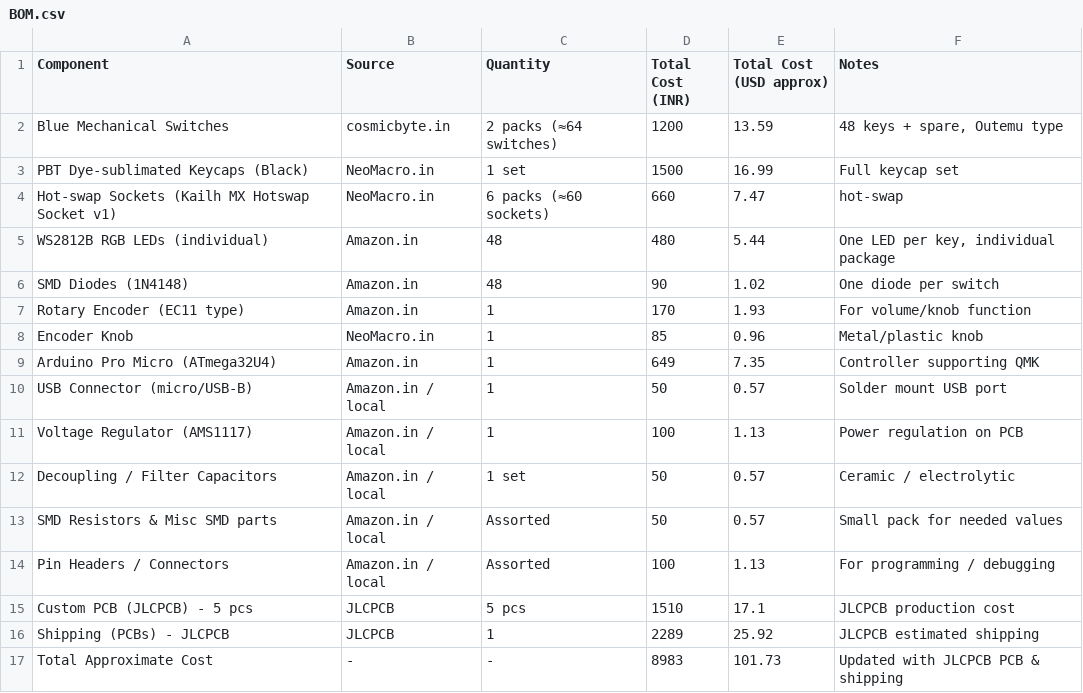
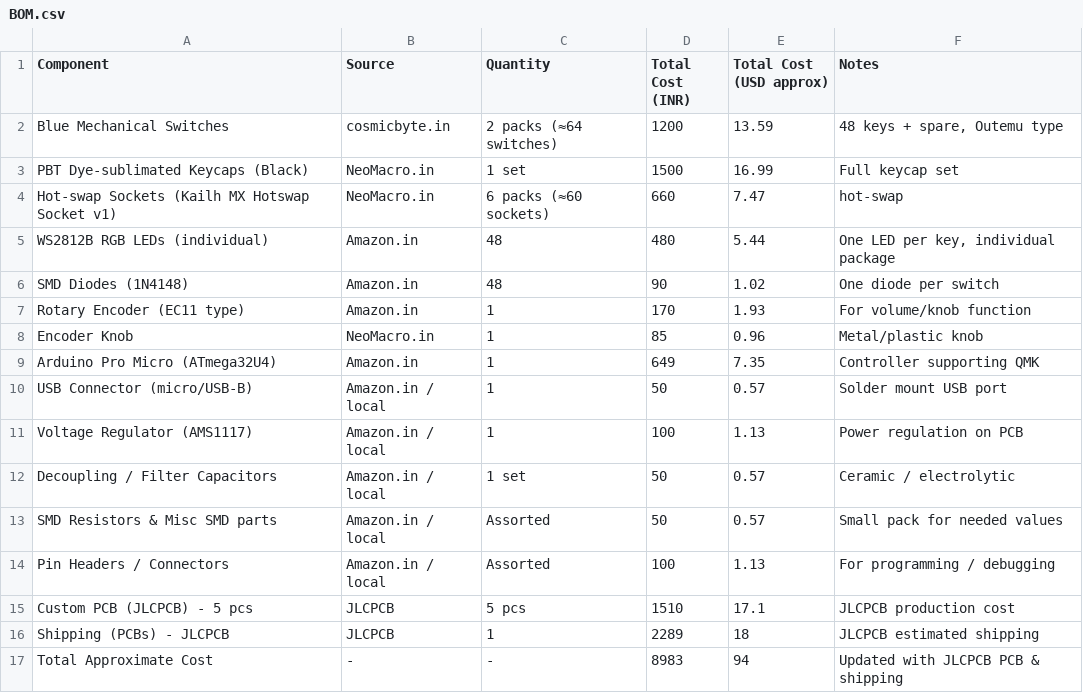
Before and after one commit to Sharanyaisme/mechkey, a CSV file: BOM.csv, drawn as a sheet.

Commit message:
Update BOM.csv

```diff
--- a/BOM.csv
+++ b/BOM.csv
@@ -15,3 +15,3 @@ Pin Headers / Connectors,Amazon.in / local,Assorted,100,1.13,For programming / d
 Custom PCB (JLCPCB) - 5 pcs,JLCPCB,5 pcs,1510,17.1,JLCPCB production cost
-Shipping (PCBs) - JLCPCB,JLCPCB,1,2289,25.92,JLCPCB estimated shipping
-Total Approximate Cost,-,-,8983,101.73,Updated with JLCPCB PCB & shipping
+Shipping (PCBs) - JLCPCB,JLCPCB,1,2289,18,JLCPCB estimated shipping
+Total Approximate Cost,-,-,8983,94,Updated with JLCPCB PCB & shipping
```
